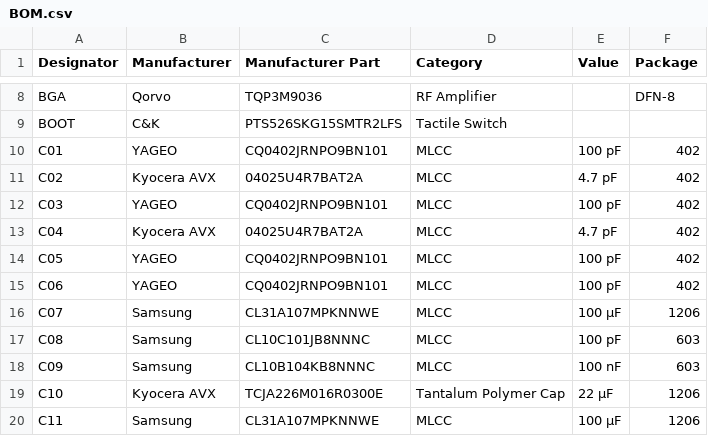
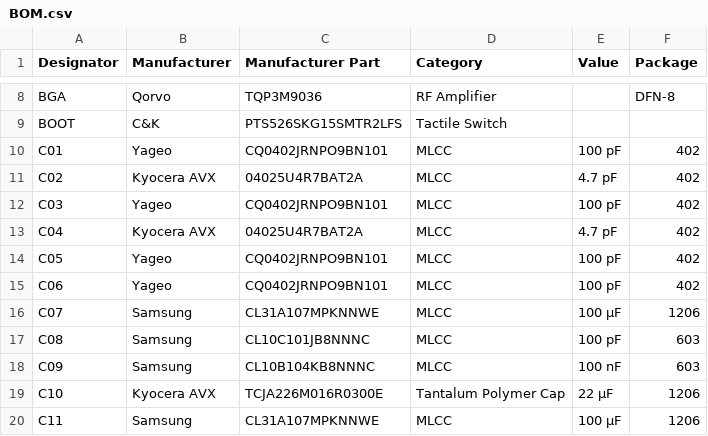
Before and after one commit to mkultr44/VT-AMP, a CSV file: BOM.csv, drawn as a sheet; only a part is shown, gaps mark what is left out.

Commit message:
Update BOM.csv

```diff
--- a/BOM.csv
+++ b/BOM.csv
@@ -9,8 +9,8 @@ BGA,Qorvo,TQP3M9036,RF Amplifier,,DFN-8,
 BOOT,C&K,PTS526SKG15SMTR2LFS,Tactile Switch,,,
-C01,YAGEO,CQ0402JRNPO9BN101,MLCC,100 pF,402,
+C01,Yageo,CQ0402JRNPO9BN101,MLCC,100 pF,402,
 C02,Kyocera AVX,04025U4R7BAT2A,MLCC,4.7 pF,402,
-C03,YAGEO,CQ0402JRNPO9BN101,MLCC,100 pF,402,
+C03,Yageo,CQ0402JRNPO9BN101,MLCC,100 pF,402,
 C04,Kyocera AVX,04025U4R7BAT2A,MLCC,4.7 pF,402,
-C05,YAGEO,CQ0402JRNPO9BN101,MLCC,100 pF,402,
-C06,YAGEO,CQ0402JRNPO9BN101,MLCC,100 pF,402,
+C05,Yageo,CQ0402JRNPO9BN101,MLCC,100 pF,402,
+C06,Yageo,CQ0402JRNPO9BN101,MLCC,100 pF,402,
 C07,Samsung,CL31A107MPKNNWE,MLCC,100 μF,1206,
```
